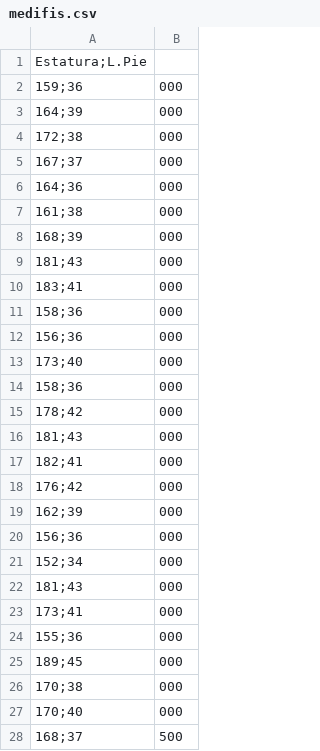
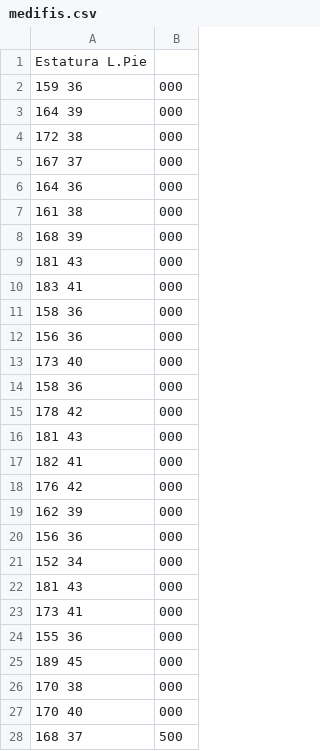
Before and after one commit to Didytv/RL, a CSV file: medifis.csv, drawn as a sheet.

Commit message:
medifis.csv

```diff
--- a/medifis.csv
+++ b/medifis.csv
@@ -1,28 +1,28 @@
-Estatura;L.Pie
-159;36,000
-164;39,000
-172;38,000
-167;37,000
-164;36,000
-161;38,000
-168;39,000
-181;43,000
-183;41,000
-158;36,000
-156;36,000
-173;40,000
-158;36,000
-178;42,000
-181;43,000
-182;41,000
-176;42,000
-162;39,000
-156;36,000
-152;34,000
-181;43,000
-173;41,000
-155;36,000
-189;45,000
-170;38,000
-170;40,000
-168;37,500
+Estatura L.Pie
+159 36,000
+164 39,000
+172 38,000
+167 37,000
+164 36,000
+161 38,000
+168 39,000
+181 43,000
+183 41,000
+158 36,000
+156 36,000
+173 40,000
+158 36,000
+178 42,000
+181 43,000
+182 41,000
+176 42,000
+162 39,000
+156 36,000
+152 34,000
+181 43,000
+173 41,000
+155 36,000
+189 45,000
+170 38,000
+170 40,000
+168 37,500
```
